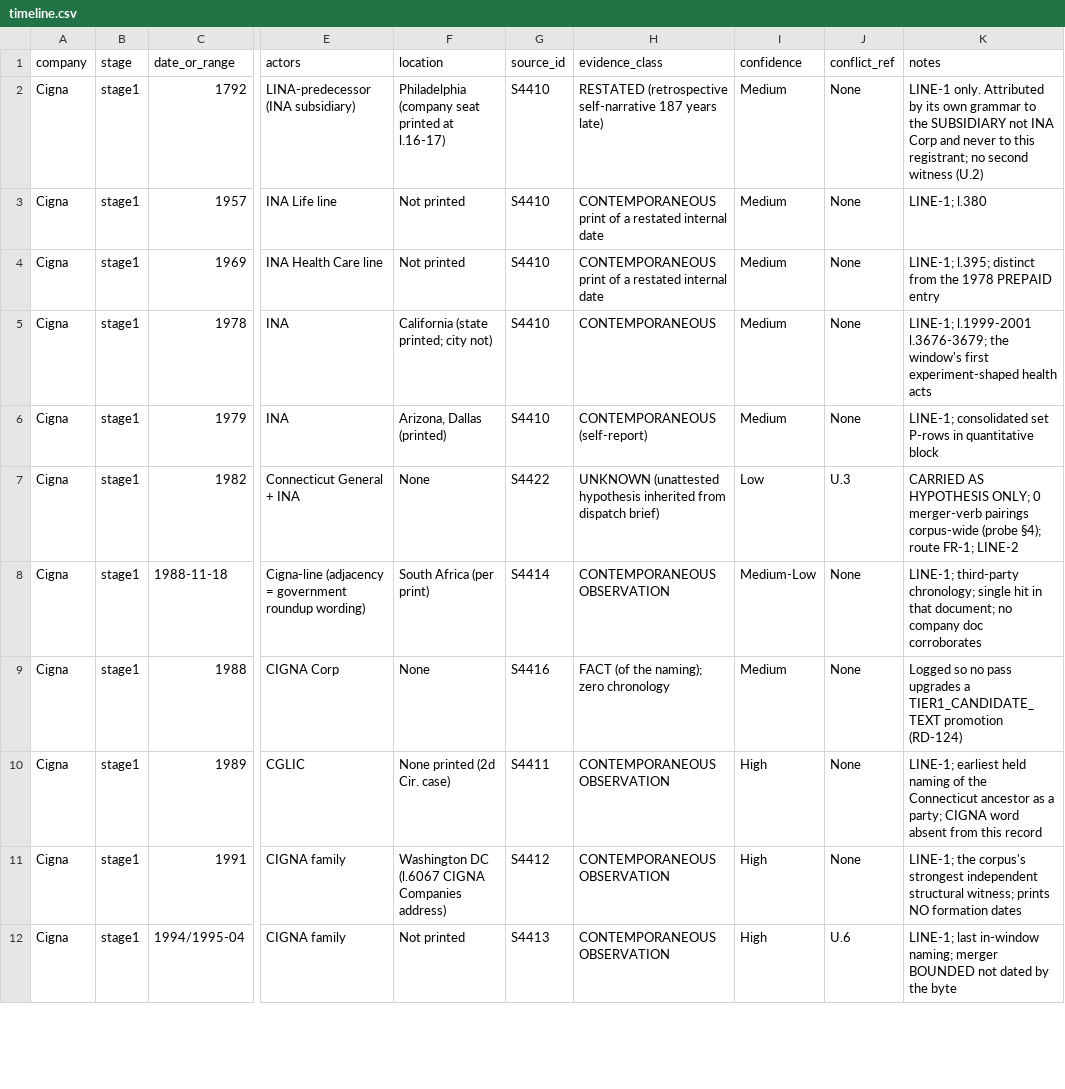
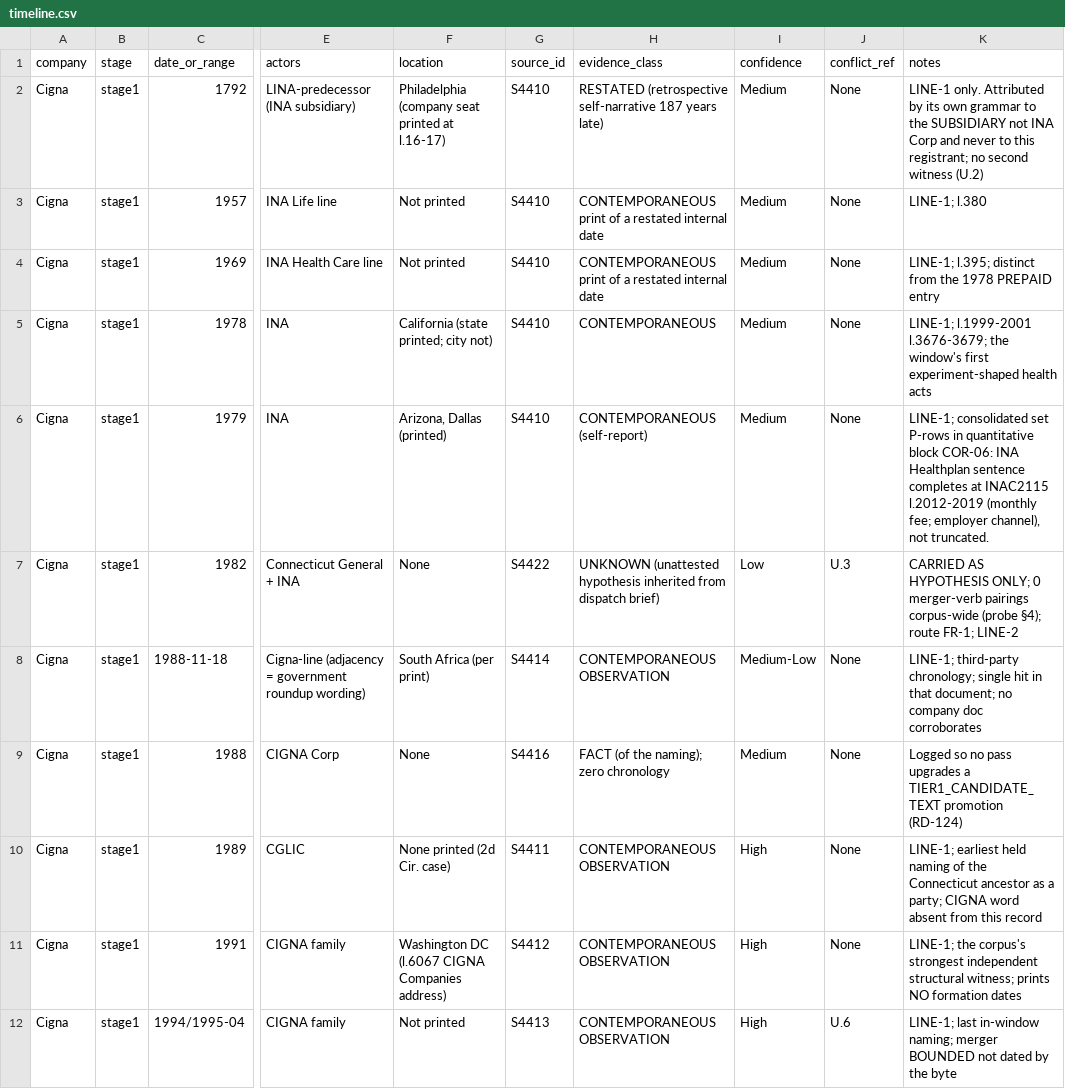
Before and after one commit to RudraNarayanP/founder-s-play-book, a CSV file: founders_playbook/01_companies/company_014_cigna/timeline.csv, drawn as a sheet; only a part is shown, gaps mark what is left out; the diff covers the shown part only; the diff names each change by its address in the sheet, - before the commit and + after, or states it on an @@ line.

```diff
--- a/founders_playbook/01_companies/company_014_cigna/timeline.csv
+++ b/founders_playbook/01_companies/company_014_cigna/timeline.csv
-K6 (notes): …quantitative block
+K6 (notes): …quantitative block COR-06: INA Healthplan sentence completes at INAC2115 l.2012-2019 (monthly fee; employer channel), not truncated.
```
Also changed, not shown: 6 edited cells elsewhere in this file, founders_playbook/01_companies/company_014_cigna/conflicts.csv, founders_playbook/01_companies/company_014_cigna/data_gaps.csv, 14 other files.
